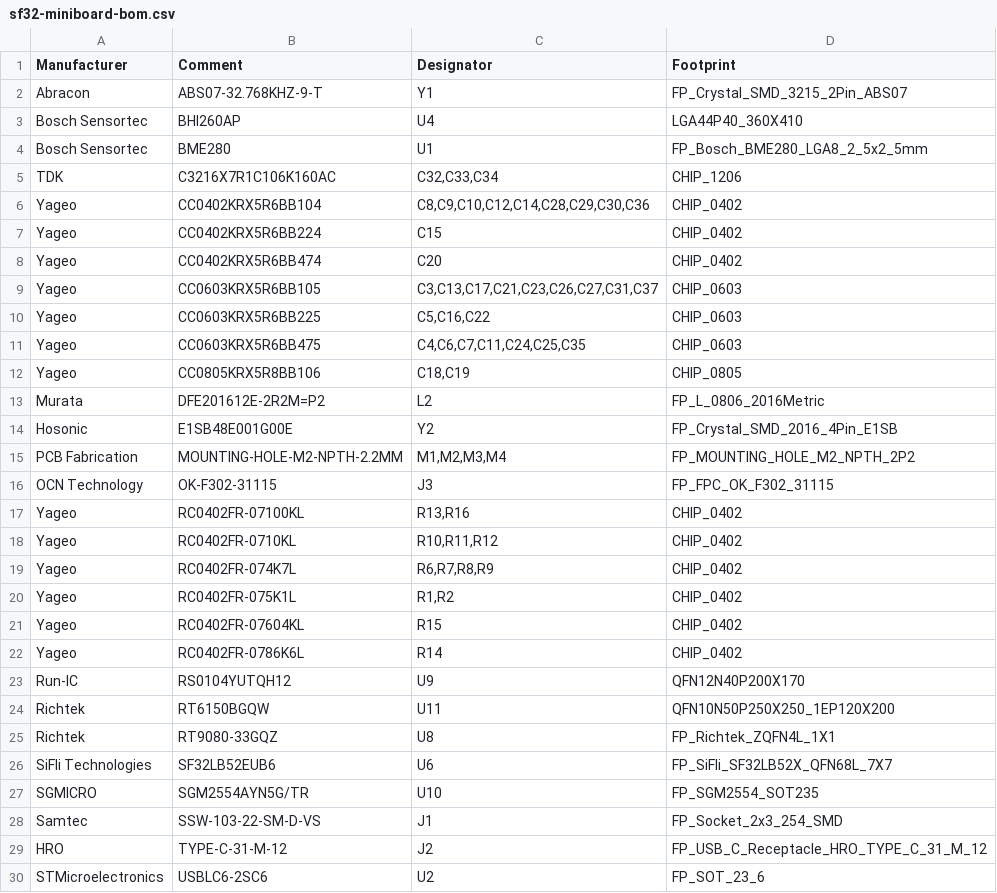
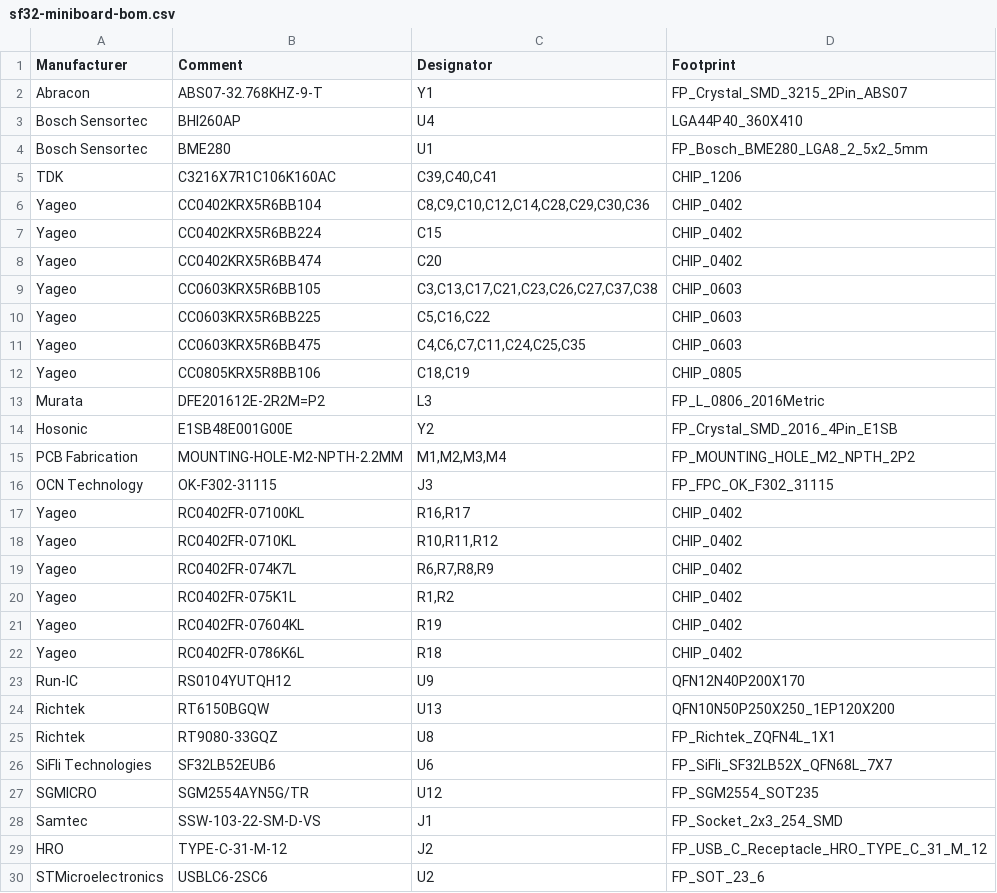
Before and after one commit to conol-ai/cohdl, a CSV file: examples/sf32-miniboard/out/sf32-miniboard-bom.csv, drawn as a sheet; only a part is shown.

```diff
--- a/examples/sf32-miniboard/out/sf32-miniboard-bom.csv
+++ b/examples/sf32-miniboard/out/sf32-miniboard-bom.csv
@@ -4,3 +4,3 @@ Manufacturer,Comment,Designator,Footprint
 "Bosch Sensortec","BME280","U1","FP_Bosch_BME280_LGA8_2_5x2_5mm"
-"TDK","C3216X7R1C106K160AC","C32,C33,C34","CHIP_1206"
+"TDK","C3216X7R1C106K160AC","C39,C40,C41","CHIP_1206"
 "Yageo","CC0402KRX5R6BB104","C8,C9,C10,C12,C14,C28,C29,C30,C36","CHIP_0402"
@@ -8,3 +8,3 @@ Manufacturer,Comment,Designator,Footprint
 "Yageo","CC0402KRX5R6BB474","C20","CHIP_0402"
-"Yageo","CC0603KRX5R6BB105","C3,C13,C17,C21,C23,C26,C27,C31,C37","CHIP_0603"
+"Yageo","CC0603KRX5R6BB105","C3,C13,C17,C21,C23,C26,C27,C37,C38","CHIP_0603"
 "Yageo","CC0603KRX5R6BB225","C5,C16,C22","CHIP_0603"
@@ -12,3 +12,3 @@ Manufacturer,Comment,Designator,Footprint
 "Yageo","CC0805KRX5R8BB106","C18,C19","CHIP_0805"
-"Murata","DFE201612E-2R2M=P2","L2","FP_L_0806_2016Metric"
+"Murata","DFE201612E-2R2M=P2","L3","FP_L_0806_2016Metric"
 "Hosonic","E1SB48E001G00E","Y2","FP_Crystal_SMD_2016_4Pin_E1SB"
@@ -16,3 +16,3 @@ Manufacturer,Comment,Designator,Footprint
 "OCN Technology","OK-F302-31115","J3","FP_FPC_OK_F302_31115"
-"Yageo","RC0402FR-07100KL","R13,R16","CHIP_0402"
+"Yageo","RC0402FR-07100KL","R16,R17","CHIP_0402"
 "Yageo","RC0402FR-0710KL","R10,R11,R12","CHIP_0402"
@@ -20,9 +20,9 @@ Manufacturer,Comment,Designator,Footprint
 "Yageo","RC0402FR-075K1L","R1,R2","CHIP_0402"
-"Yageo","RC0402FR-07604KL","R15","CHIP_0402"
-"Yageo","RC0402FR-0786K6L","R14","CHIP_0402"
+"Yageo","RC0402FR-07604KL","R19","CHIP_0402"
+"Yageo","RC0402FR-0786K6L","R18","CHIP_0402"
 "Run-IC","RS0104YUTQH12","U9","QFN12N40P200X170"
-"Richtek","RT6150BGQW","U11","QFN10N50P250X250_1EP120X200"
+"Richtek","RT6150BGQW","U13","QFN10N50P250X250_1EP120X200"
 "Richtek","RT9080-33GQZ","U8","FP_Richtek_ZQFN4L_1X1"
 "SiFli Technologies","SF32LB52EUB6","U6","FP_SiFli_SF32LB52X_QFN68L_7X7"
-"SGMICRO","SGM2554AYN5G/TR","U10","FP_SGM2554_SOT235"
+"SGMICRO","SGM2554AYN5G/TR","U12","FP_SGM2554_SOT235"
 "Samtec","SSW-103-22-SM-D-VS","J1","FP_Socket_2x3_254_SMD"
```
Also changed, not shown: examples/rpi-pico2/out/rpi-pico2-bom.csv, 12 other files.
